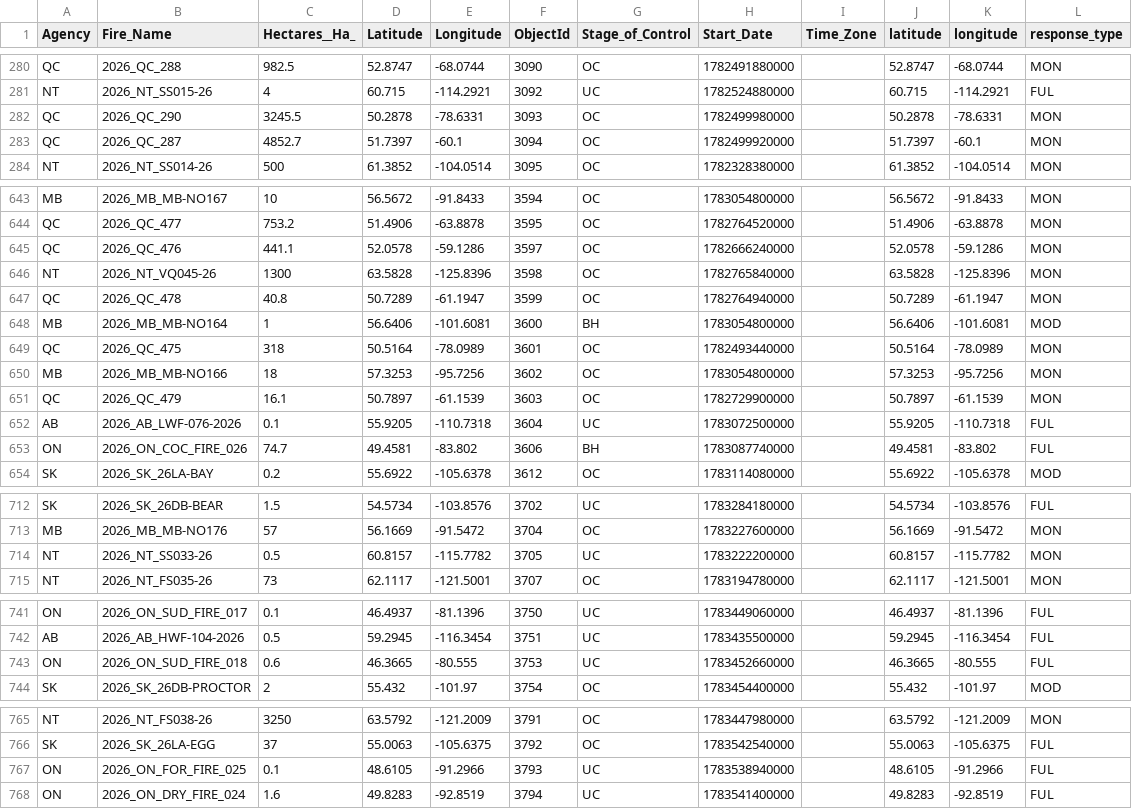
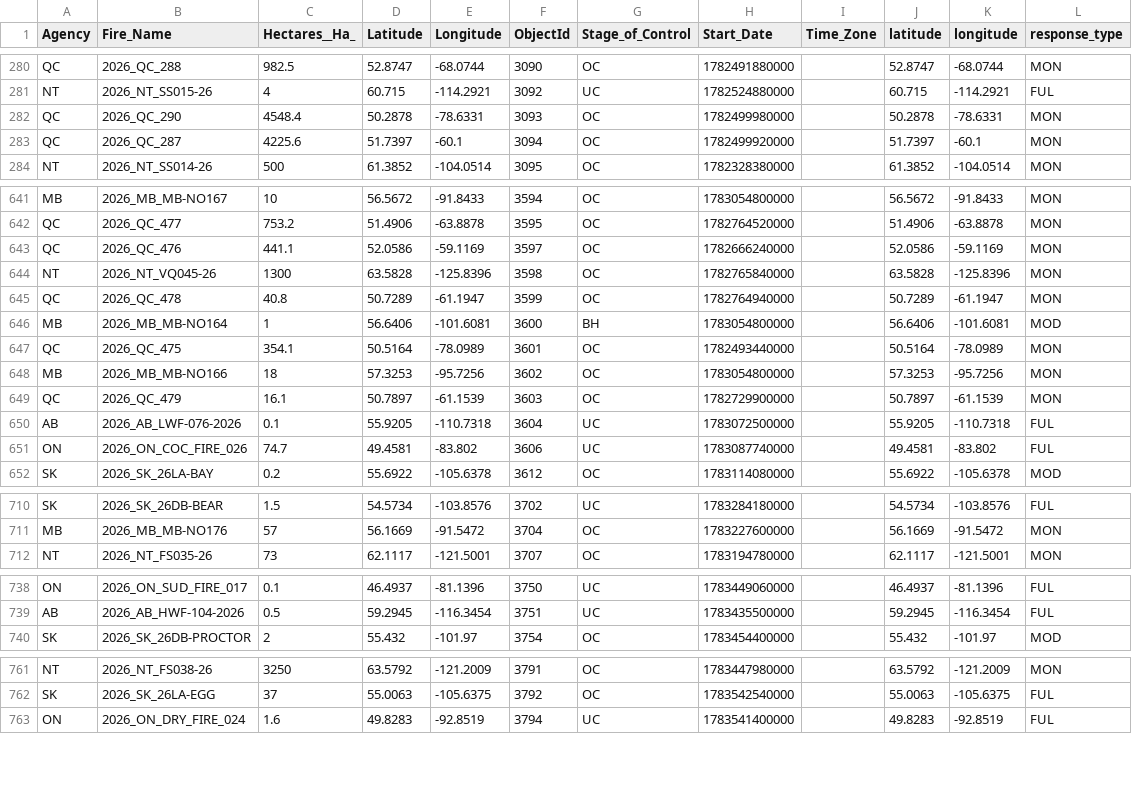
Before and after one commit to romith05/wildfire-dashboard-public, a CSV file: public_dashboard_bundle/data/active_fires.csv, drawn as a sheet; only a part is shown, gaps mark what is left out; the diff covers the shown part only.

```diff
--- a/public_dashboard_bundle/data/active_fires.csv
+++ b/public_dashboard_bundle/data/active_fires.csv
@@ -281,4 +281,4 @@ QC,2026_QC_288,982.5,52.8747,-68.0744,3090,OC,1782491880000,,52.8747,-68.0744,MO
 NT,2026_NT_SS015-26,4,60.715,-114.2921,3092,UC,1782524880000,,60.715,-114.2921,FUL
-QC,2026_QC_290,3245.5,50.2878,-78.6331,3093,OC,1782499980000,,50.2878,-78.6331,MON
-QC,2026_QC_287,4852.7,51.7397,-60.1,3094,OC,1782499920000,,51.7397,-60.1,MON
+QC,2026_QC_290,4548.4,50.2878,-78.6331,3093,OC,1782499980000,,50.2878,-78.6331,MON
+QC,2026_QC_287,4225.6,51.7397,-60.1,3094,OC,1782499920000,,51.7397,-60.1,MON
 NT,2026_NT_SS014-26,500,61.3852,-104.0514,3095,OC,1782328380000,,61.3852,-104.0514,MON
@@ -644,3 +642,3 @@ MB,2026_MB_MB-NO167,10,56.5672,-91.8433,3594,OC,1783054800000,,56.5672,-91.8433,
 QC,2026_QC_477,753.2,51.4906,-63.8878,3595,OC,1782764520000,,51.4906,-63.8878,MON
-QC,2026_QC_476,441.1,52.0578,-59.1286,3597,OC,1782666240000,,52.0578,-59.1286,MON
+QC,2026_QC_476,441.1,52.0586,-59.1169,3597,OC,1782666240000,,52.0586,-59.1169,MON
 NT,2026_NT_VQ045-26,1300,63.5828,-125.8396,3598,OC,1782765840000,,63.5828,-125.8396,MON
@@ -648,3 +646,3 @@ QC,2026_QC_478,40.8,50.7289,-61.1947,3599,OC,1782764940000,,50.7289,-61.1947,MON
 MB,2026_MB_MB-NO164,1,56.6406,-101.6081,3600,BH,1783054800000,,56.6406,-101.6081,MOD
-QC,2026_QC_475,318,50.5164,-78.0989,3601,OC,1782493440000,,50.5164,-78.0989,MON
+QC,2026_QC_475,354.1,50.5164,-78.0989,3601,OC,1782493440000,,50.5164,-78.0989,MON
 MB,2026_MB_MB-NO166,18,57.3253,-95.7256,3602,OC,1783054800000,,57.3253,-95.7256,MON
@@ -652,3 +650,3 @@ QC,2026_QC_479,16.1,50.7897,-61.1539,3603,OC,1782729900000,,50.7897,-61.1539,MON
 AB,2026_AB_LWF-076-2026,0.1,55.9205,-110.7318,3604,UC,1783072500000,,55.9205,-110.7318,FUL
-ON,2026_ON_COC_FIRE_026,74.7,49.4581,-83.802,3606,BH,1783087740000,,49.4581,-83.802,FUL
+ON,2026_ON_COC_FIRE_026,74.7,49.4581,-83.802,3606,UC,1783087740000,,49.4581,-83.802,FUL
 SK,2026_SK_26LA-BAY,0.2,55.6922,-105.6378,3612,OC,1783114080000,,55.6922,-105.6378,MOD
@@ -713,3 +711,2 @@ SK,2026_SK_26DB-BEAR,1.5,54.5734,-103.8576,3702,UC,1783284180000,,54.5734,-103.8
 MB,2026_MB_MB-NO176,57,56.1669,-91.5472,3704,OC,1783227600000,,56.1669,-91.5472,MON
-NT,2026_NT_SS033-26,0.5,60.8157,-115.7782,3705,UC,1783222200000,,60.8157,-115.7782,MON
 NT,2026_NT_FS035-26,73,62.1117,-121.5001,3707,OC,1783194780000,,62.1117,-121.5001,MON
@@ -742,3 +739,2 @@ ON,2026_ON_SUD_FIRE_017,0.1,46.4937,-81.1396,3750,UC,1783449060000,,46.4937,-81.
 AB,2026_AB_HWF-104-2026,0.5,59.2945,-116.3454,3751,UC,1783435500000,,59.2945,-116.3454,FUL
-ON,2026_ON_SUD_FIRE_018,0.6,46.3665,-80.555,3753,UC,1783452660000,,46.3665,-80.555,FUL
 SK,2026_SK_26DB-PROCTOR,2,55.432,-101.97,3754,OC,1783454400000,,55.432,-101.97,MOD
@@ -766,3 +762,2 @@ NT,2026_NT_FS038-26,3250,63.5792,-121.2009,3791,OC,1783447980000,,63.5792,-121.2
 SK,2026_SK_26LA-EGG,37,55.0063,-105.6375,3792,OC,1783542540000,,55.0063,-105.6375,FUL
-ON,2026_ON_FOR_FIRE_025,0.1,48.6105,-91.2966,3793,UC,1783538940000,,48.6105,-91.2966,FUL
 ON,2026_ON_DRY_FIRE_024,1.6,49.8283,-92.8519,3794,UC,1783541400000,,49.8283,-92.8519,FUL
```
Also changed, not shown: 2 added rows, 3 removed rows and 32 edited cells elsewhere in this file, 10 other files.
